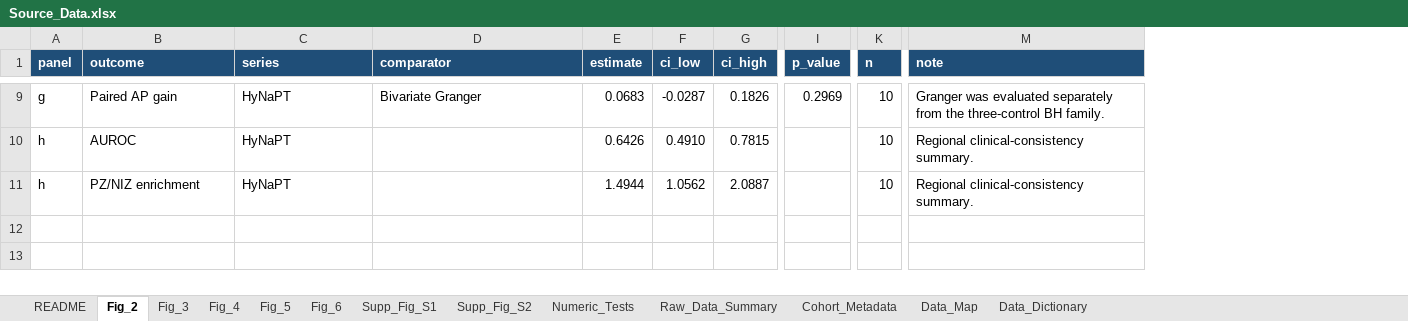
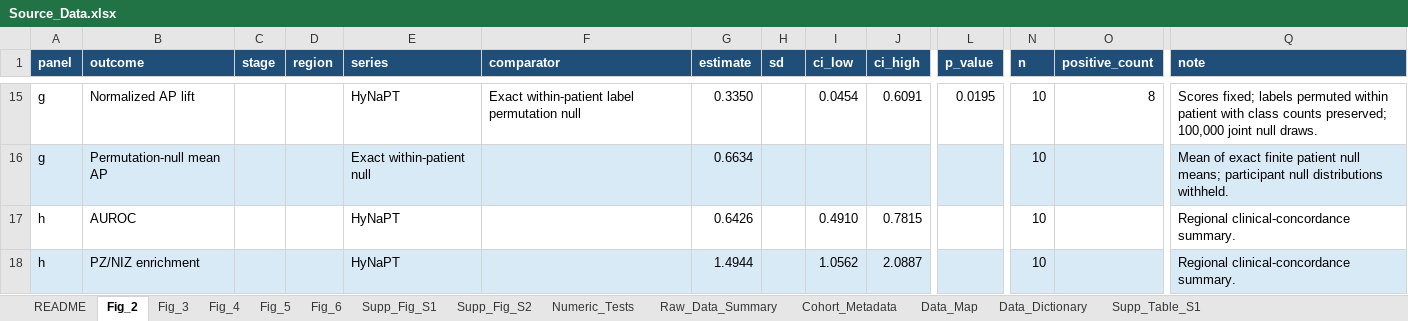
Before and after one commit to crazybingoo/HyNaPT, an Excel workbook: Source_Data.xlsx, sheet Fig_2, drawn as a sheet; only a part is shown, gaps mark what is left out; values as stored, in another font and other column widths than the file's, no borders; table styles not drawn; addresses are those after the commit; rows hold the shown columns only; the diff covers the shown part only; the diff names each change by its address in the sheet, - before the commit and + after, or states it on an @@ line.

```diff
--- a/Source_Data.xlsx (sheet Fig_2)
+++ b/Source_Data.xlsx (sheet Fig_2)
+sheet tab: Supp_Table_S1
+column C (stage), empty
+column D (region), empty
+column H (sd), empty
+column O (positive_count), row 15: 8
-B15 (outcome): Paired AP gain
+B15 (outcome): Normalized AP lift
-F15 (comparator): Bivariate Granger
+F15 (comparator): Exact within-patient label permutation null
-G15 (estimate): 0.0683
+G15 (estimate): 0.3350
-I15 (ci_low): -0.0287
+I15 (ci_low): 0.0454
-J15 (ci_high): 0.1826
+J15 (ci_high): 0.6091
-L15 (p_value): 0.2969
+L15 (p_value): 0.0195
-Q15 (note): Granger was evaluated separately from the three-control BH family.
+Q15 (note): Scores fixed; labels permuted within patient with class counts preserved; 100,000 joint null draws.
+row 16: g | Permutation-null mean AP |  |  | Exact within-patient null |  | 0.6634 |  |  |  |  | 10 |  | Mean of exact finite patient null means; participant null distributions withheld.
-Q17:Q18 (note): Regional clinical-consistency summary.
+Q17:Q18 (note): Regional clinical-concordance summary.
-A18:B18 fill: none
+A18:B18 fill: #D9EAF7
-E18:G18 fill: none
+E18:G18 fill: #D9EAF7
-I18:N18 fill: none
+I18:N18 fill: #D9EAF7
-Q18 fill: none
+Q18 fill: #D9EAF7
```
Also changed, not shown: 9 added rows, 3 removed rows, 6 edited cells and cell formats elsewhere in this sheet, sheet Data_Dictionary, sheet Data_Map, sheet README, 18 other files.
